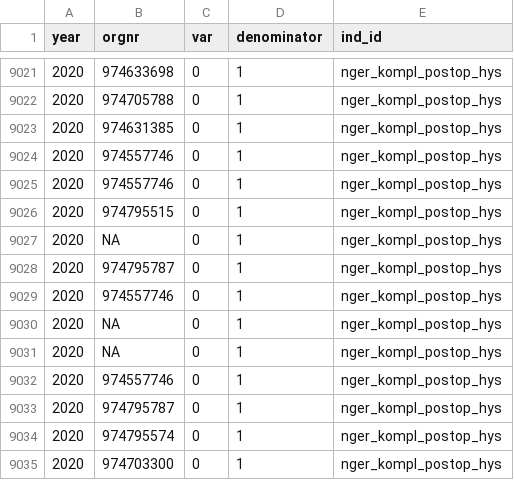
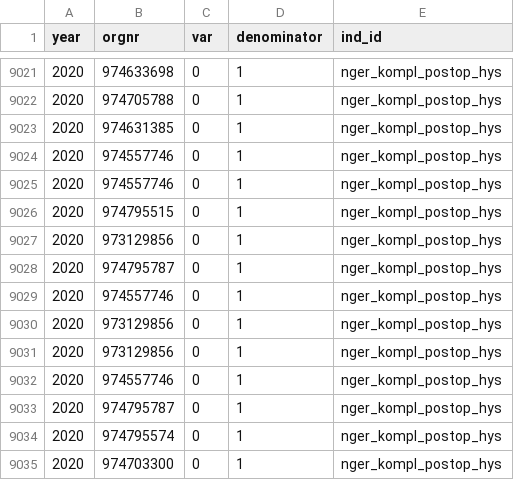
Before and after one commit to Rapporteket/nger, a CSV file: aarsrapp/NGERKomplPostopHys_SKDE.csv, drawn as a sheet; only a part is shown, gaps mark what is left out.

```diff
--- a/aarsrapp/NGERKomplPostopHys_SKDE.csv
+++ b/aarsrapp/NGERKomplPostopHys_SKDE.csv
@@ -9026,7 +9026,7 @@
 2020;"974795515";0;1;"nger_kompl_postop_hys"
-2020;NA;0;1;"nger_kompl_postop_hys"
+2020;"973129856";0;1;"nger_kompl_postop_hys"
 2020;"974795787";0;1;"nger_kompl_postop_hys"
 2020;"974557746";0;1;"nger_kompl_postop_hys"
-2020;NA;0;1;"nger_kompl_postop_hys"
-2020;NA;0;1;"nger_kompl_postop_hys"
+2020;"973129856";0;1;"nger_kompl_postop_hys"
+2020;"973129856";0;1;"nger_kompl_postop_hys"
 2020;"974557746";0;1;"nger_kompl_postop_hys"
```
Also changed, not shown: aarsrapp/NGERKomplIntraHys_SKDE.csv, aarsrapp/NGERKomplPostopLap_SKDE.csv, 15 other files.
